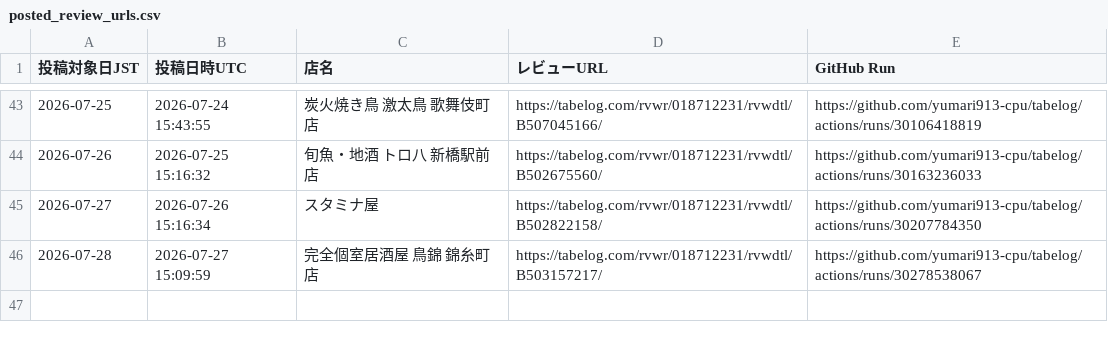
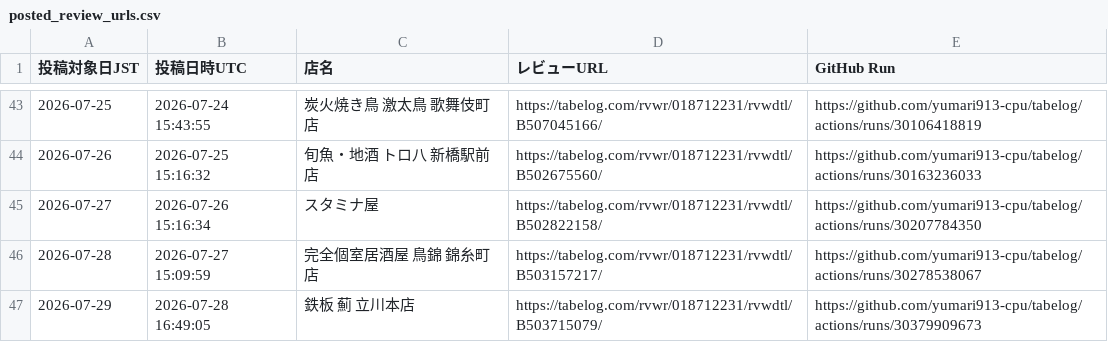
Before and after one commit to yumari913-cpu/tabelog, a CSV file: posted_review_urls.csv, drawn as a sheet; only a part is shown, gaps mark what is left out; the diff names each change by its address in the sheet, - before the commit and + after, or states it on an @@ line.

```diff
--- a/posted_review_urls.csv
+++ b/posted_review_urls.csv
+row 47: 2026-07-29 | 2026-07-28 16:49:05 | 鉄板 薊 立川本店 | https://tabelog.com/rvwr/018712231/rvwdtl/B503715079/ | https://github.com/yumari913-cpu/tabelog/actions/runs/30379909673
```
